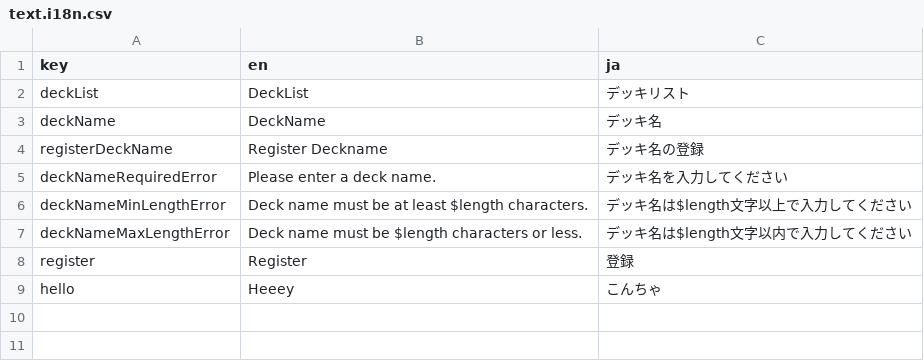
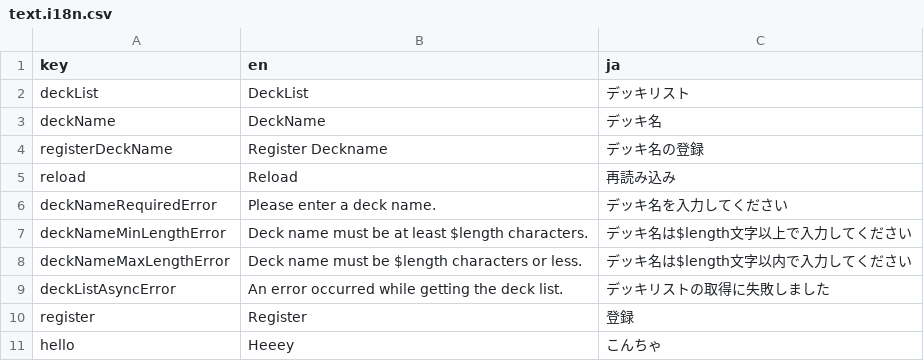
Before and after one commit to jepapt2/turn1checker, a CSV file: assets/i18n/text.i18n.csv, drawn as a sheet.

Commit message:
deckList error condition

```diff
--- a/assets/i18n/text.i18n.csv
+++ b/assets/i18n/text.i18n.csv
@@ -4,2 +4,3 @@ deckName,DeckName,デッキ名
 registerDeckName,Register Deckname,デッキ名の登録
+reload,Reload,再読み込み
 deckNameRequiredError,Please enter a deck name.,デッキ名を入力してください
@@ -7,2 +8,3 @@ deckNameMinLengthError,Deck name must be at least $length characters.,デッキ
 deckNameMaxLengthError,Deck name must be $length characters or less.,デッキ名は$length文字以内で入力してください
+deckListAsyncError,An error occurred while getting the deck list.,デッキリストの取得に失敗しました
 register,Register,登録
```
Also changed, not shown: 3 other files.
